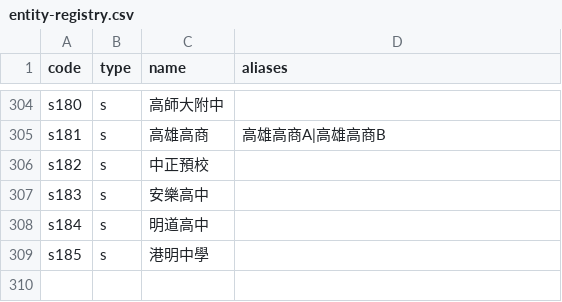
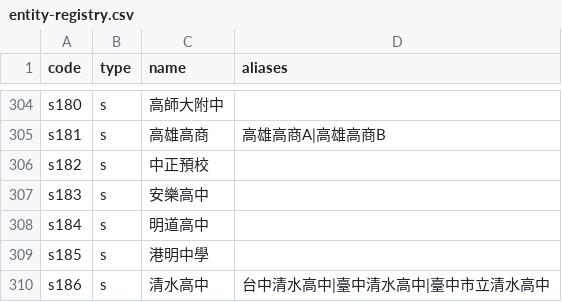
Before and after one commit to macrokernel3000/opendebate, a CSV file: data/entity-registry.csv, drawn as a sheet; only a part is shown, gaps mark what is left out; the diff names each change by its address in the sheet, - before the commit and + after, or states it on an @@ line.

Commit message:
Add Qingshui Senior High School entity

```diff
--- a/data/entity-registry.csv
+++ b/data/entity-registry.csv
+row 310: s186 | s | 清水高中 | 台中清水高中|臺中清水高中|臺中市立清水高中
```
Also changed, not shown: 5 other files.
